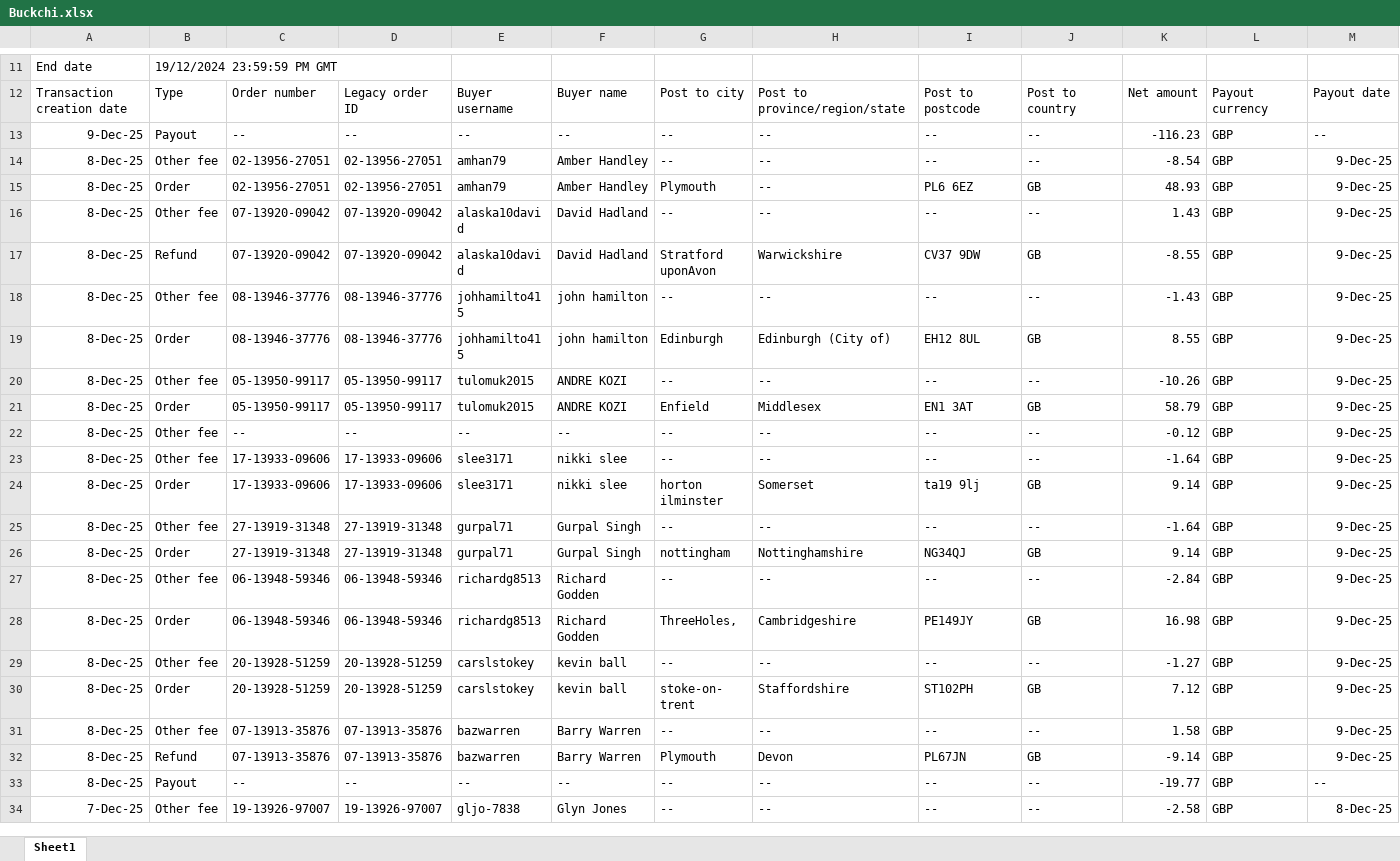
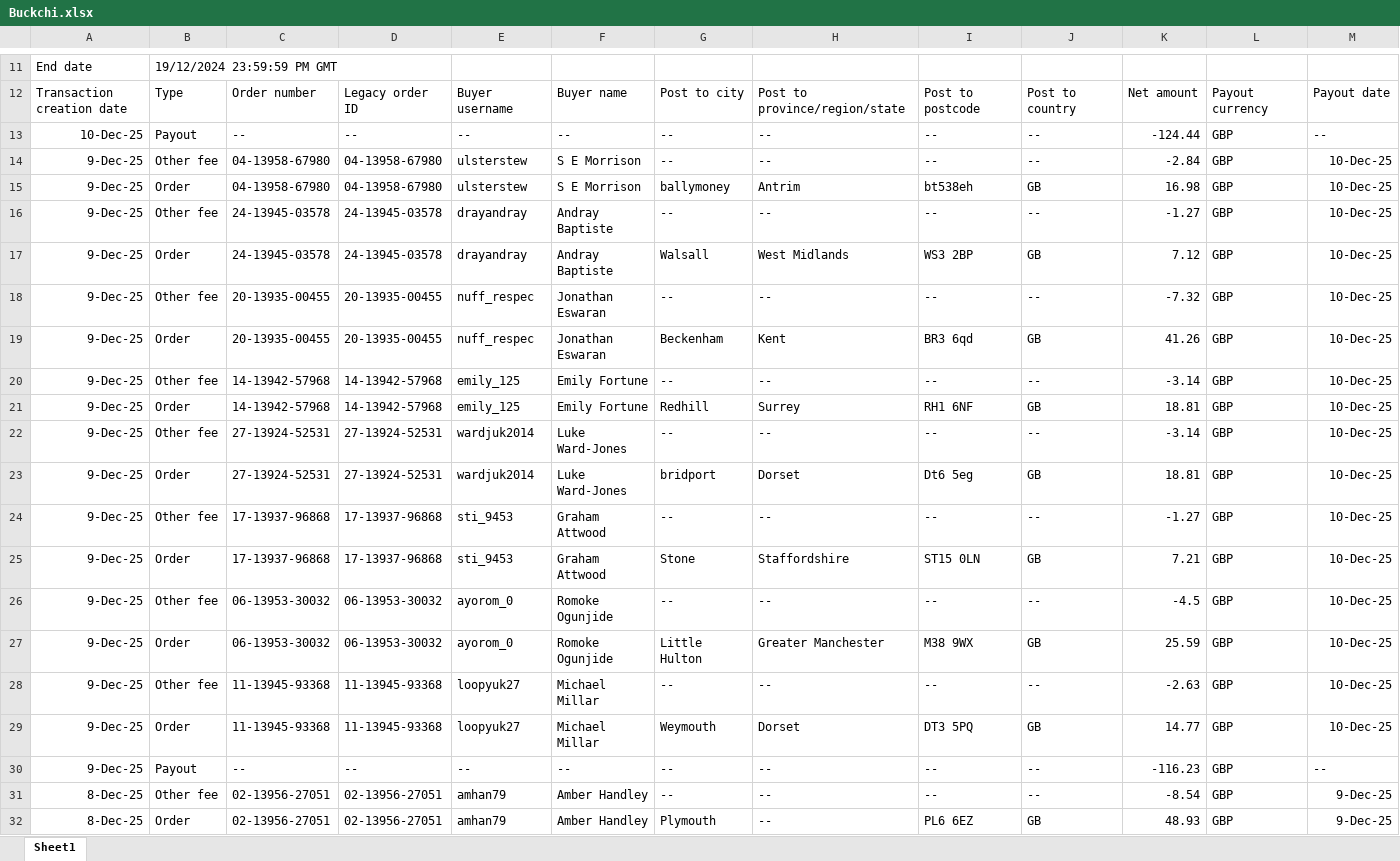
Before and after one commit to NIBH014B/BuckchiDailyReport, an Excel workbook: Raw Sales Data/Buckchi.xlsx, sheet Sheet1, drawn as a sheet; only a part is shown, gaps mark what is left out; the shorter side is filled out with more unchanged rows; values as stored, in another font and other column widths than the file's, no borders; rows hold the shown columns only; the diff names each change by its address in the sheet, - before the commit and + after, or states it on an @@ line.

```diff
--- a/Raw Sales Data/Buckchi.xlsx (sheet Sheet1)
+++ b/Raw Sales Data/Buckchi.xlsx (sheet Sheet1)
+row 13: 10-Dec-25 | Payout | -- | -- | -- | -- | -- | -- | -- | -- | -124.44 | GBP | --
+row 14: 9-Dec-25 | Other fee | 04-13958-67980 | 04-13958-67980 | ulsterstew | S E Morrison | -- | -- | -- | -- | -2.84 | GBP | 10-Dec-25
+row 15: 9-Dec-25 | Order | 04-13958-67980 | 04-13958-67980 | ulsterstew | S E Morrison | ballymoney | Antrim | bt538eh | GB | 16.98 | GBP | 10-Dec-25
+row 16: 9-Dec-25 | Other fee | 24-13945-03578 | 24-13945-03578 | drayandray | Andray Baptiste | -- | -- | -- | -- | -1.27 | GBP | 10-Dec-25
+row 17: 9-Dec-25 | Order | 24-13945-03578 | 24-13945-03578 | drayandray | Andray Baptiste | Walsall | West Midlands | WS3 2BP | GB | 7.12 | GBP | 10-Dec-25
+row 18: 9-Dec-25 | Other fee | 20-13935-00455 | 20-13935-00455 | nuff_respec | Jonathan Eswaran | -- | -- | -- | -- | -7.32 | GBP | 10-Dec-25
+row 19: 9-Dec-25 | Order | 20-13935-00455 | 20-13935-00455 | nuff_respec | Jonathan Eswaran | Beckenham | Kent | BR3 6qd | GB | 41.26 | GBP | 10-Dec-25
+row 20: 9-Dec-25 | Other fee | 14-13942-57968 | 14-13942-57968 | emily_125 | Emily Fortune | -- | -- | -- | -- | -3.14 | GBP | 10-Dec-25
+row 21: 9-Dec-25 | Order | 14-13942-57968 | 14-13942-57968 | emily_125 | Emily Fortune | Redhill | Surrey | RH1 6NF | GB | 18.81 | GBP | 10-Dec-25
+row 22: 9-Dec-25 | Other fee | 27-13924-52531 | 27-13924-52531 | wardjuk2014 | Luke Ward-Jones | -- | -- | -- | -- | -3.14 | GBP | 10-Dec-25
+row 23: 9-Dec-25 | Order | 27-13924-52531 | 27-13924-52531 | wardjuk2014 | Luke Ward-Jones | bridport | Dorset | Dt6 5eg | GB | 18.81 | GBP | 10-Dec-25
+row 24: 9-Dec-25 | Other fee | 17-13937-96868 | 17-13937-96868 | sti_9453 | Graham Attwood | -- | -- | -- | -- | -1.27 | GBP | 10-Dec-25
+row 25: 9-Dec-25 | Order | 17-13937-96868 | 17-13937-96868 | sti_9453 | Graham Attwood | Stone | Staffordshire | ST15 0LN | GB | 7.21 | GBP | 10-Dec-25
+row 26: 9-Dec-25 | Other fee | 06-13953-30032 | 06-13953-30032 | ayorom_0 | Romoke Ogunjide | -- | -- | -- | -- | -4.5 | GBP | 10-Dec-25
+row 27: 9-Dec-25 | Order | 06-13953-30032 | 06-13953-30032 | ayorom_0 | Romoke Ogunjide | Little Hulton | Greater Manchester | M38 9WX | GB | 25.59 | GBP | 10-Dec-25
+row 28: 9-Dec-25 | Other fee | 11-13945-93368 | 11-13945-93368 | loopyuk27 | Michael Millar | -- | -- | -- | -- | -2.63 | GBP | 10-Dec-25
+row 29: 9-Dec-25 | Order | 11-13945-93368 | 11-13945-93368 | loopyuk27 | Michael Millar | Weymouth | Dorset | DT3 5PQ | GB | 14.77 | GBP | 10-Dec-25
```
Also changed, not shown: Raw Sales Data/Amazon.xlsx, Raw Sales Data/Vandey.xlsx.
